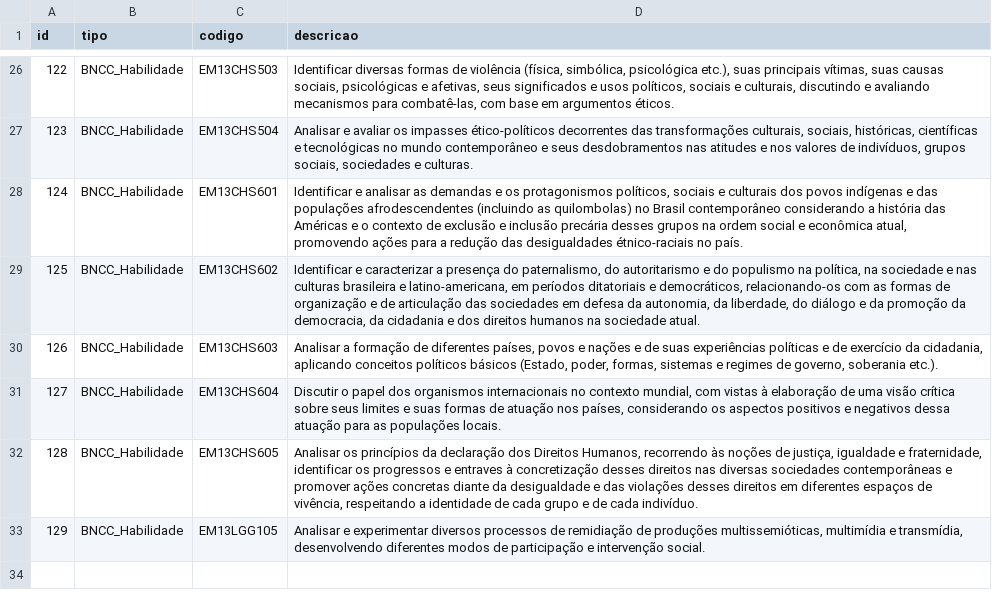
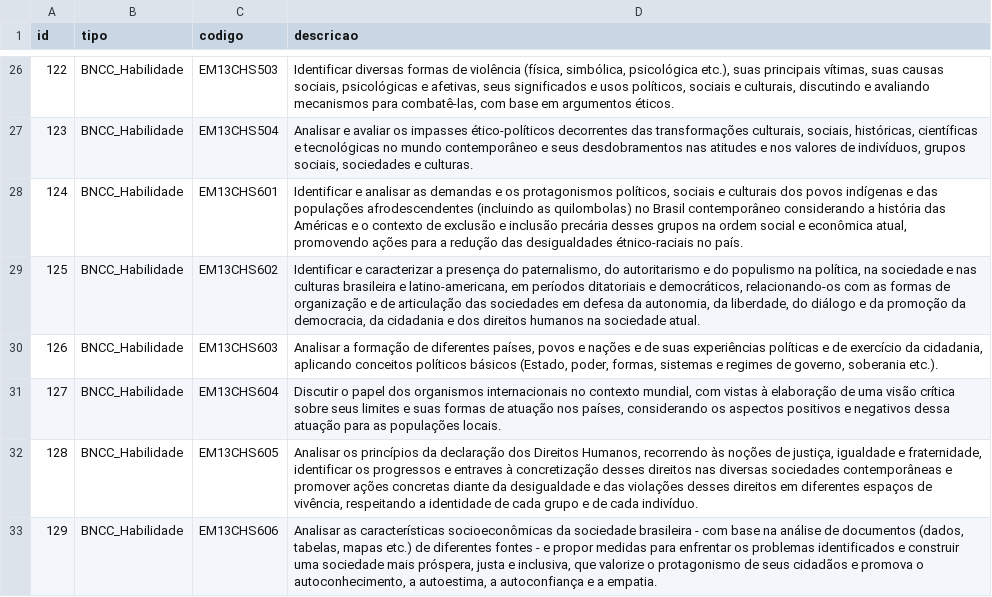
Before and after one commit to skillmappr/database-init, a CSV file: Base-Nacional-Comum-Curricular/nodes/Ciencias-Humanas-e-Sociais-Aplicadas/bncc-habilidades-cien-hum-sociais.csv, drawn as a sheet; only a part is shown, gaps mark what is left out.

```diff
--- a/Base-Nacional-Comum-Curricular/nodes/Ciencias-Humanas-e-Sociais-Aplicadas/bncc-habilidades-cien-hum-sociais.csv
+++ b/Base-Nacional-Comum-Curricular/nodes/Ciencias-Humanas-e-Sociais-Aplicadas/bncc-habilidades-cien-hum-sociais.csv
@@ -32,2 +32,2 @@ id;tipo;codigo;descricao
 128;BNCC_Habilidade;EM13CHS605;Analisar os princípios da declaração dos Direitos Humanos, recorrendo às noções de justiça, igualdade e fraternidade, identificar os progressos e entraves à concretização desses direitos nas diversas sociedades contemporâneas e promover ações concretas diante da desigualdade e das violações desses direitos em diferentes espaços de vivência, respeitando a identidade de cada grupo e de cada indivíduo.
-129;BNCC_Habilidade;EM13LGG105;Analisar e experimentar diversos processos de remidiação de produções multissemióticas, multimídia e transmídia, desenvolvendo diferentes modos de participação e intervenção social.
+129;BNCC_Habilidade;EM13CHS606;Analisar as características socioeconômicas da sociedade brasileira - com base na análise de documentos (dados, tabelas, mapas etc.) de diferentes fontes - e propor medidas para enfrentar os problemas identificados e construir uma sociedade mais próspera, justa e inclusiva, que valorize o protagonismo de seus cidadãos e promova o autoconhecimento, a autoestima, a autoconfiança e a empatia.
```
Also changed, not shown: Base-Nacional-Comum-Curricular/nodes/Ciencias-da-Natureza-e-suas-Tecnologias/bncc-habilidades-cien-nat-tecnologias.csv, Base-Nacional-Comum-Curricular/nodes/Linguagem-e-suas-Tecnologias/bncc-habilidades-ling-tecnologias.csv, 5 other files.
